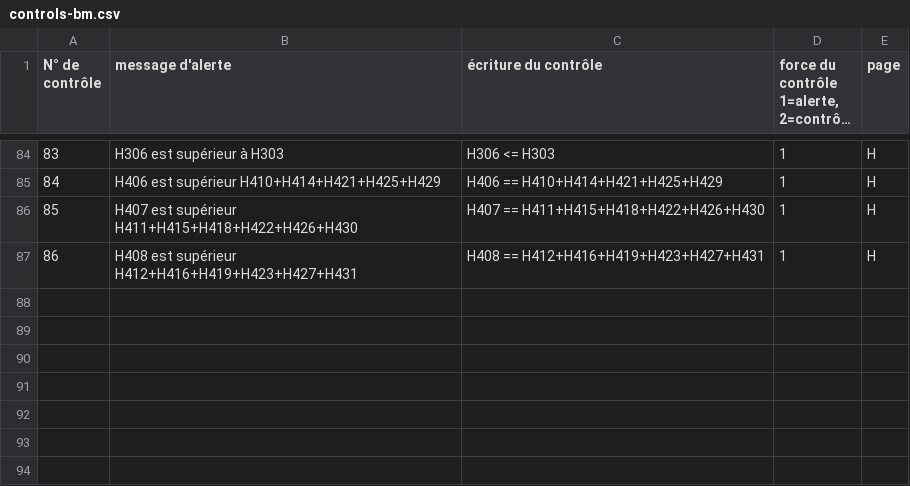
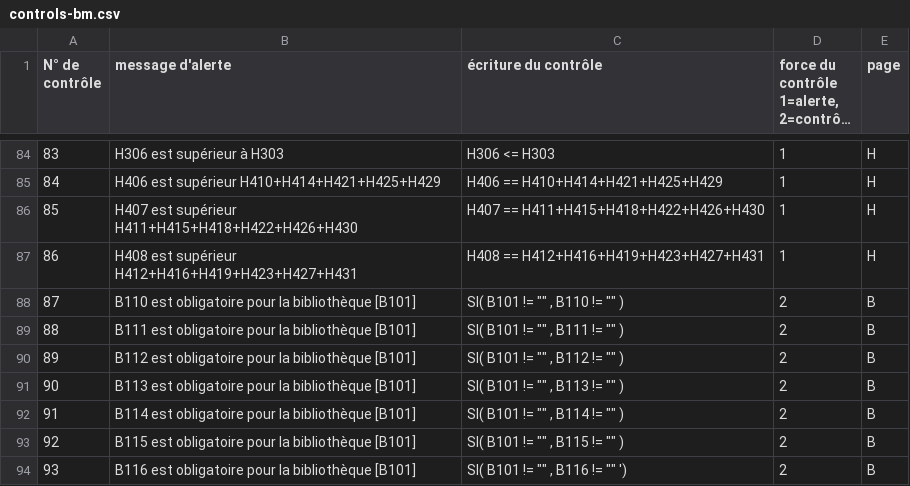
Before and after one commit to bearstech/iscrib, a CSV file: ui/scrib2009/controls-bm.csv, drawn as a sheet; only a part is shown, gaps mark what is left out; long unchanged cells end in ….

Commit message:
0007651: champs B plus obligatoires

```diff
--- a/ui/scrib2009/controls-bm.csv
+++ b/ui/scrib2009/controls-bm.csv
@@ -89 +89,8 @@
 86,"H408 est supérieur H412+H416+H419+H423+H427+H431","H408 == H412+H416+H419+H423+H427+H431",1,"H"
+87,"B110 est obligatoire pour la bibliothèque [B101] ","SI( B101 != """" , B110 != """" )",2,"B"
+88,"B111 est obligatoire pour la bibliothèque [B101] ","SI( B101 !=  """"  , B111 !=  """" )",2,"B"
+89,"B112 est obligatoire pour la bibliothèque [B101] ","SI( B101 !=  """"  , B112 !=  """"  )",2,"B"
+90,"B113 est obligatoire pour la bibliothèque [B101] ","SI( B101 !=  """"  , B113 != """" )",2,"B"
+91,"B114 est obligatoire pour la bibliothèque [B101] ","SI( B101 !=  """"  , B114 != """" )",2,"B"
+92,"B115 est obligatoire pour la bibliothèque [B101] ","SI( B101 !=   """"  , B115 != """" )",2,"B"
+93,"B116 est obligatoire pour la bibliothèque [B101] ","SI( B101 !=  """" , B116 != """" ')",2,"B"
```
